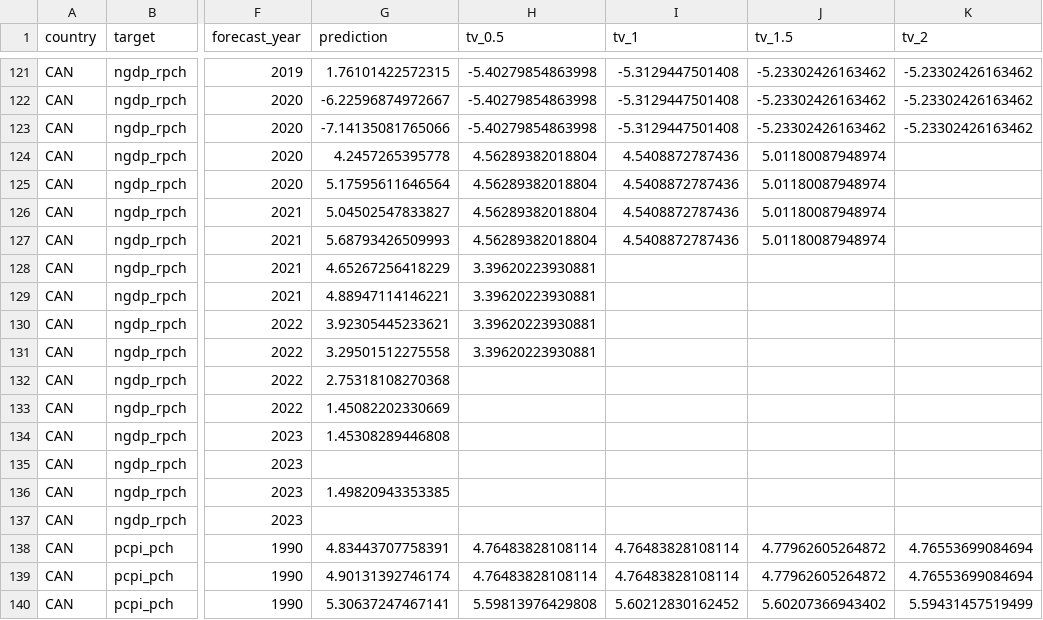
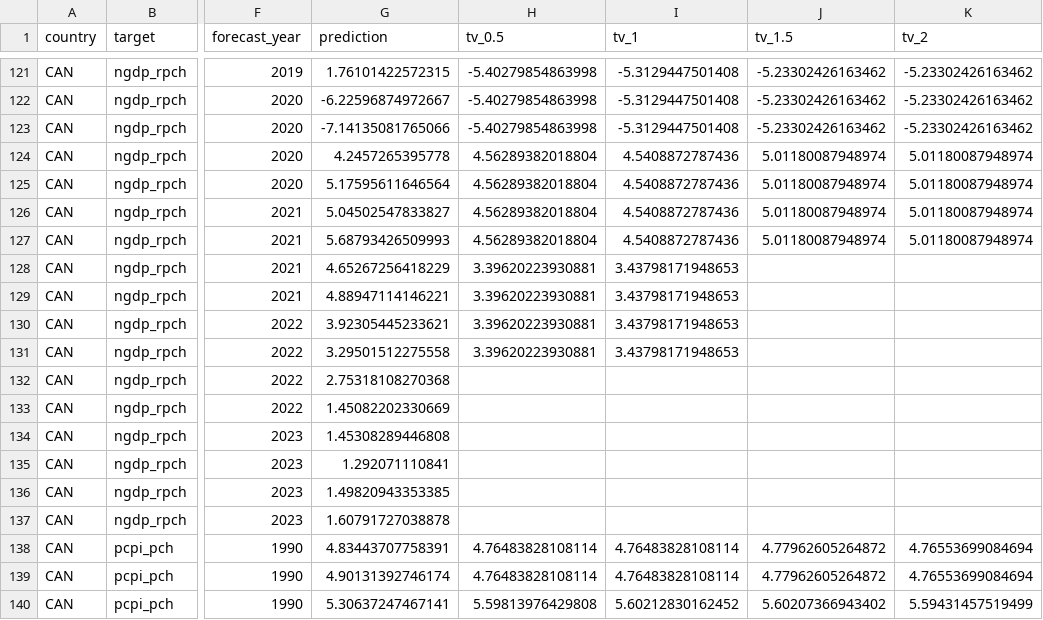
Before and after one commit to fredbec/uqimf, a CSV file: data/weodat.csv, drawn as a sheet; only a part is shown, gaps mark what is left out; the diff covers the shown part only; the diff names each change by its address in the sheet, - before the commit and + after, or states it on an @@ line.

Commit message:
update data, forecasts and true values after fall 23 pub

```diff
--- a/data/weodat.csv
+++ b/data/weodat.csv
-K124:K127 (tv_2): (empty)
+K124:K127 (tv_2): 5.01180087948974
-I128:I131 (tv_1): (empty)
+I128:I131 (tv_1): 3.43798171948653
-G135 (prediction): (empty)
+G135 (prediction): 1.292071110841
-G137 (prediction): (empty)
+G137 (prediction): 1.60791727038878
```
Also changed, not shown: 130 edited cells elsewhere in this file, benchmarks/point_benchmarks_processed.csv, data/point_forecasts.csv, 1 other file.
